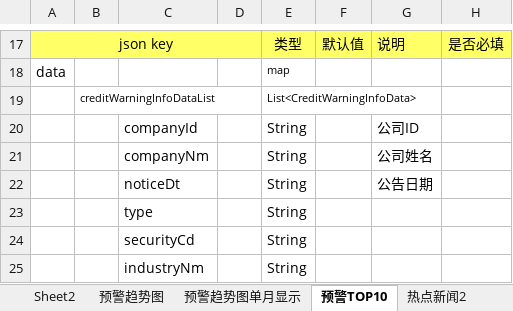
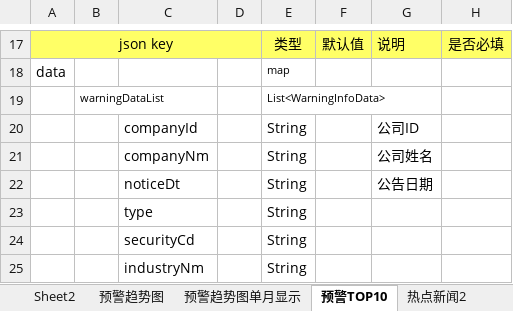
Before and after one commit to ListedFaceSys/lfs, an Excel workbook: docs/2程序设计/后台接口定义文档.xlsx, sheet 预警TOP10, drawn as a sheet; only a part is shown, gaps mark what is left out; values as stored, in another font and other column widths than the file's, no borders; removed rows and columns are numbered as before the commit, all else as after; the diff names each change by its address in the sheet, - before the commit and + after, or states it on an @@ line.

```diff
--- a/docs/2程序设计/后台接口定义文档.xlsx (sheet 预警TOP10)
+++ b/docs/2程序设计/后台接口定义文档.xlsx (sheet 预警TOP10)
-row 19:  | creditWarningInfoDataList |  |  | List<CreditWarningInfoData>
+row 19:  | warningDataList |  |  | List<WarningInfoData>
```
Also changed, not shown: sheet 预警趋势图单月显示, 1 other file.
